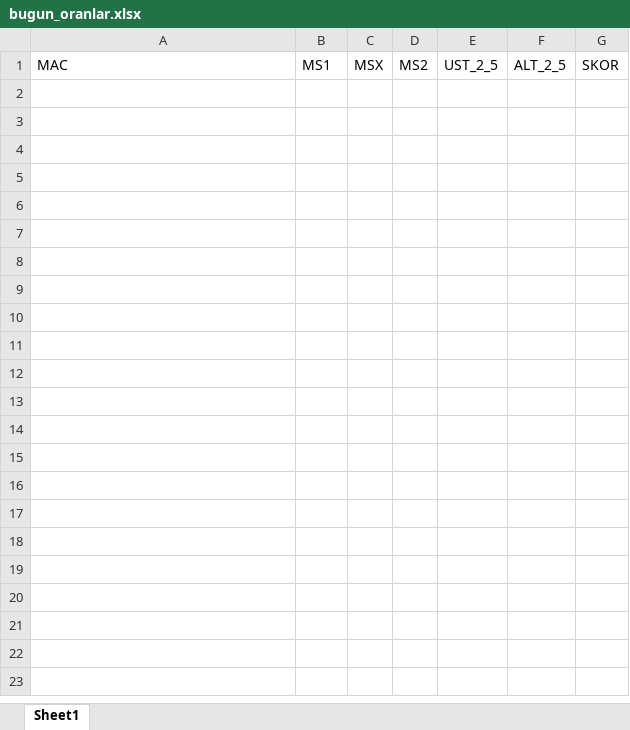
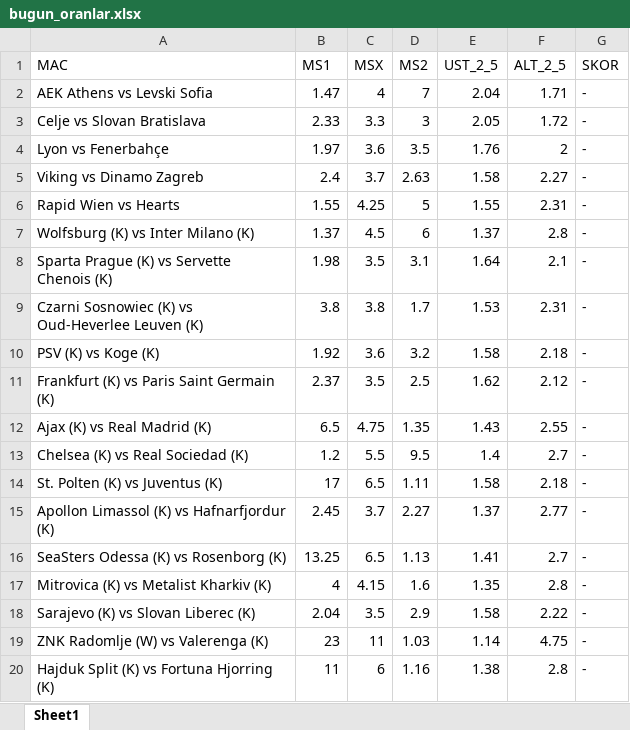
Before and after one commit to rostova67/oran-analiz-backend, an Excel workbook: bugun_oranlar.xlsx, sheet Sheet1, drawn as a sheet; only a part is shown; values as stored, in another font and other column widths than the file's, no borders; the diff covers the shown part only; the diff names each change by its address in the sheet, - before the commit and + after, or states it on an @@ line.

Commit message:
Otm: Oranlar ve bugun_oranlar güncellendi (2026-08-26 11:42:20)

```diff
--- a/bugun_oranlar.xlsx (sheet Sheet1)
+++ b/bugun_oranlar.xlsx (sheet Sheet1)
+row 2: AEK Athens vs Levski Sofia | 1.47 | 4 | 7 | 2.04 | 1.71 | -
+row 3: Celje vs Slovan Bratislava | 2.33 | 3.3 | 3 | 2.05 | 1.72 | -
+row 4: Lyon vs Fenerbahçe | 1.97 | 3.6 | 3.5 | 1.76 | 2 | -
+row 5: Viking vs Dinamo Zagreb | 2.4 | 3.7 | 2.63 | 1.58 | 2.27 | -
+row 6: Rapid Wien vs Hearts | 1.55 | 4.25 | 5 | 1.55 | 2.31 | -
+row 7: Wolfsburg (K) vs Inter Milano (K) | 1.37 | 4.5 | 6 | 1.37 | 2.8 | -
+row 8: Sparta Prague (K) vs Servette Chenois (K) | 1.98 | 3.5 | 3.1 | 1.64 | 2.1 | -
+row 9: Czarni Sosnowiec (K) vs Oud-Heverlee Leuven (K) | 3.8 | 3.8 | 1.7 | 1.53 | 2.31 | -
+row 10: PSV (K) vs Koge (K) | 1.92 | 3.6 | 3.2 | 1.58 | 2.18 | -
+row 11: Frankfurt (K) vs Paris Saint Germain (K) | 2.37 | 3.5 | 2.5 | 1.62 | 2.12 | -
+row 12: Ajax (K) vs Real Madrid (K) | 6.5 | 4.75 | 1.35 | 1.43 | 2.55 | -
+row 13: Chelsea (K) vs Real Sociedad (K) | 1.2 | 5.5 | 9.5 | 1.4 | 2.7 | -
+row 14: St. Polten (K) vs Juventus (K) | 17 | 6.5 | 1.11 | 1.58 | 2.18 | -
+row 15: Apollon Limassol (K) vs Hafnarfjordur (K) | 2.45 | 3.7 | 2.27 | 1.37 | 2.77 | -
+row 16: SeaSters Odessa (K) vs Rosenborg (K) | 13.25 | 6.5 | 1.13 | 1.41 | 2.7 | -
+row 17: Mitrovica (K) vs Metalist Kharkiv (K) | 4 | 4.15 | 1.6 | 1.35 | 2.8 | -
+row 18: Sarajevo (K) vs Slovan Liberec (K) | 2.04 | 3.5 | 2.9 | 1.58 | 2.22 | -
+row 19: ZNK Radomlje (W) vs Valerenga (K) | 23 | 11 | 1.03 | 1.14 | 4.75 | -
+row 20: Hajduk Split (K) vs Fortuna Hjorring (K) | 11 | 6 | 1.16 | 1.38 | 2.8 | -
```
Also changed, not shown: 266 added rows elsewhere in this sheet.
